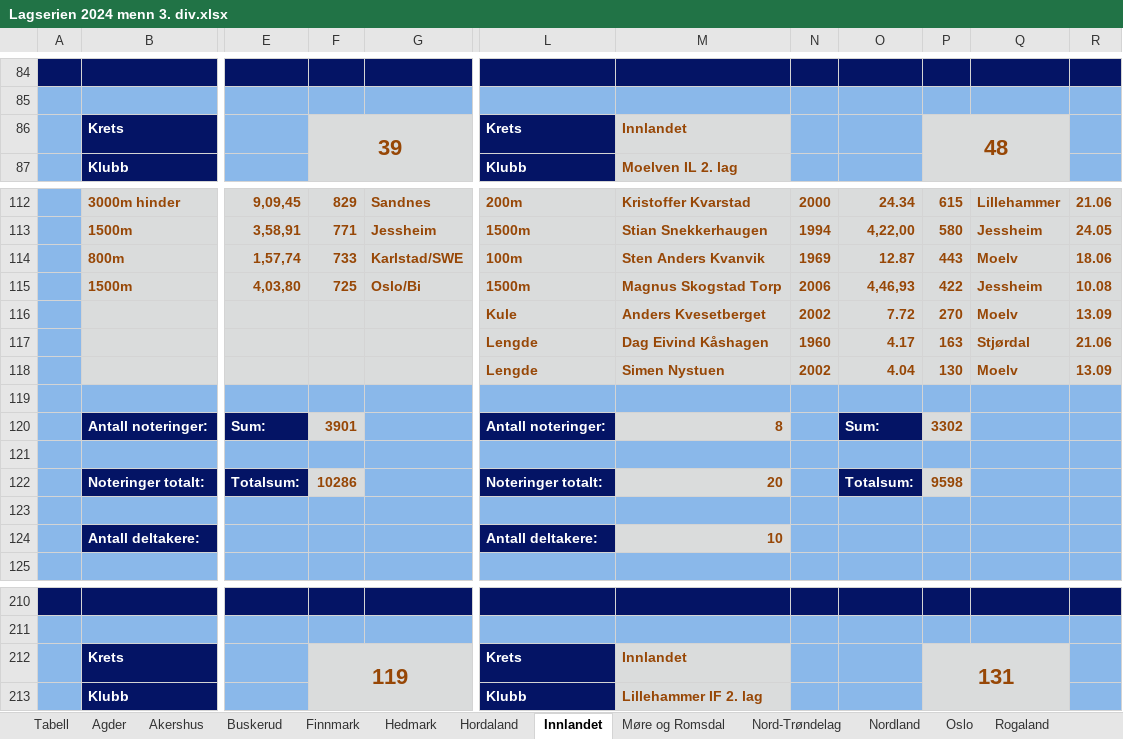
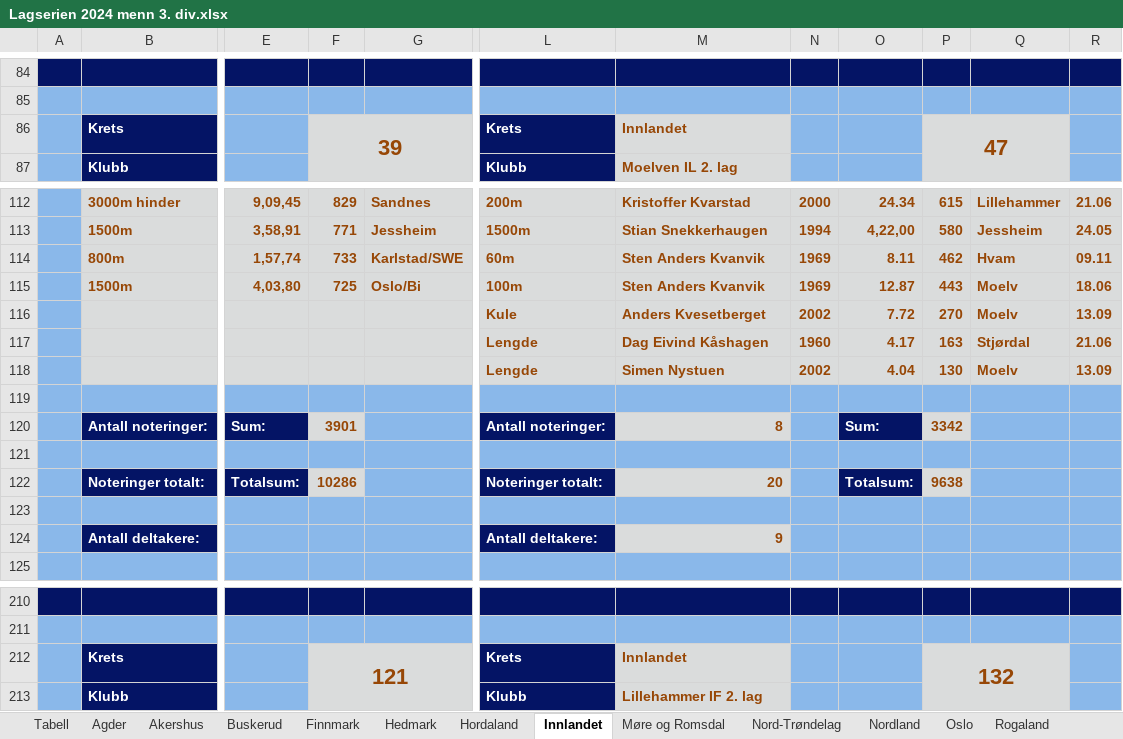
Before and after one commit to perellef/Seriekalkulator-Friidrett, an Excel workbook: output/Lagserien 2024 menn 3. div.xlsx, sheet Innlandet, drawn as a sheet; only a part is shown, gaps mark what is left out; values as stored, in another font and other column widths than the file's, no borders; the diff names each change by its address in the sheet, - before the commit and + after, or states it on an @@ line.

```diff
--- a/output/Lagserien 2024 menn 3. div.xlsx (sheet Innlandet)
+++ b/output/Lagserien 2024 menn 3. div.xlsx (sheet Innlandet)
-P86: 48
+P86: 47
-L114: 100m
+L114: 60m
-O114: 12.87
+O114: 8.11
-P114: 443
+P114: 462
-Q114: Moelv
+Q114: Hvam
-R114: 18.06
+R114: 09.11
-L115: 1500m
+L115: 100m
-M115: Magnus Skogstad Torp
+M115: Sten Anders Kvanvik
-N115: 2006
+N115: 1969
-O115: 4,46,93
+O115: 12.87
-P115: 422
+P115: 443
-Q115: Jessheim
+Q115: Moelv
-R115: 10.08
+R115: 18.06
-P120: 3302
+P120: 3342
-P122: 9598
+P122: 9638
-M124: 10
+M124: 9
-F212: 119
+F212: 121
-P212: 131
+P212: 132
```
Also changed, not shown: sheet Akershus, sheet Hordaland, sheet Sør-Trøndelag, sheet Oslo, sheet Tabell, sheet Rogaland, 8 more sheets, output/Lagserien 2024 1-2. div.xlsx, output/Lagserien 2024 kvinner 3. div.xlsx, 2 other files.
